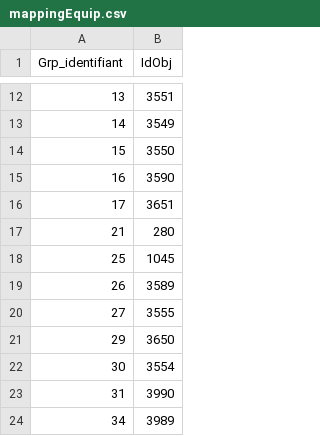
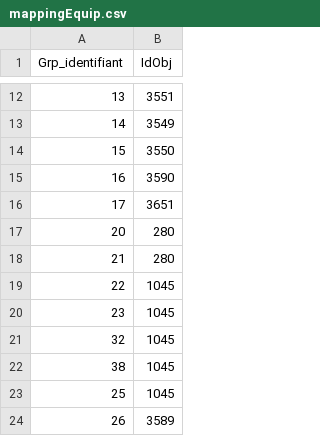
Before and after one commit to ybonnel/OpenDataNantesApi, a CSV file: src/main/resources/mappingEquip.csv, drawn as a sheet; only a part is shown, gaps mark what is left out; the shorter side is filled out with more unchanged rows.

```diff
--- a/src/main/resources/mappingEquip.csv
+++ b/src/main/resources/mappingEquip.csv
@@ -16,3 +16,8 @@ Grp_identifiant;IdObj
 17;3651
+20;280
 21;280
+22;1045
+23;1045
+32;1045
+38;1045
 25;1045
```
Also changed, not shown: 1 other file.
